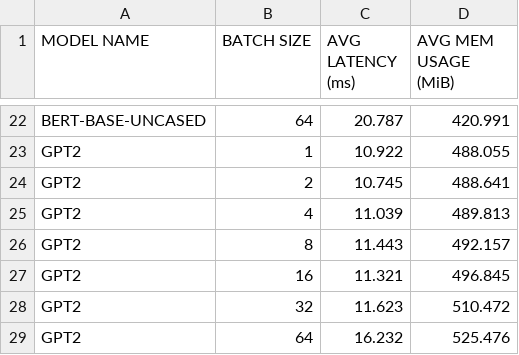
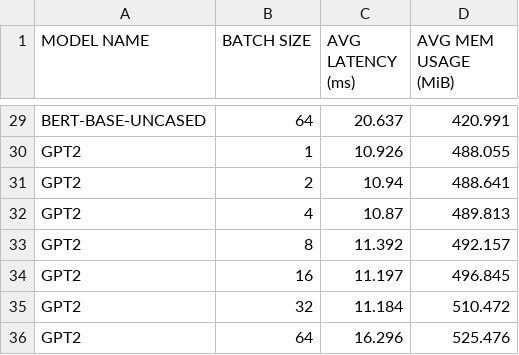
Before and after one commit to gobblygobble/profile-torch-inference, a CSV file: profile-results/batch-sweep-100-inferences.csv, drawn as a sheet; only a part is shown, gaps mark what is left out; addresses are those after the commit; the diff covers the shown part only; the diff names each change by its address in the sheet, - before the commit and + after, or states it on an @@ line.

```diff
--- a/profile-results/batch-sweep-100-inferences.csv
+++ b/profile-results/batch-sweep-100-inferences.csv
-C29 (AVG LATENCY (ms)): 20.787
+C29 (AVG LATENCY (ms)): 20.637
-C30 (AVG LATENCY (ms)): 10.922
+C30 (AVG LATENCY (ms)): 10.926
-C31 (AVG LATENCY (ms)): 10.745
+C31 (AVG LATENCY (ms)): 10.94
-C32 (AVG LATENCY (ms)): 11.039
+C32 (AVG LATENCY (ms)): 10.87
-C33 (AVG LATENCY (ms)): 11.443
+C33 (AVG LATENCY (ms)): 11.392
-C34 (AVG LATENCY (ms)): 11.321
+C34 (AVG LATENCY (ms)): 11.197
-C35 (AVG LATENCY (ms)): 11.623
+C35 (AVG LATENCY (ms)): 11.184
-C36 (AVG LATENCY (ms)): 16.232
+C36 (AVG LATENCY (ms)): 16.296
```
Also changed, not shown: 7 added rows and 20 edited cells elsewhere in this file, profile-results/batch-sweep-10-inferences.csv, profile-results/batch-sweep-1000-inferences.csv.
